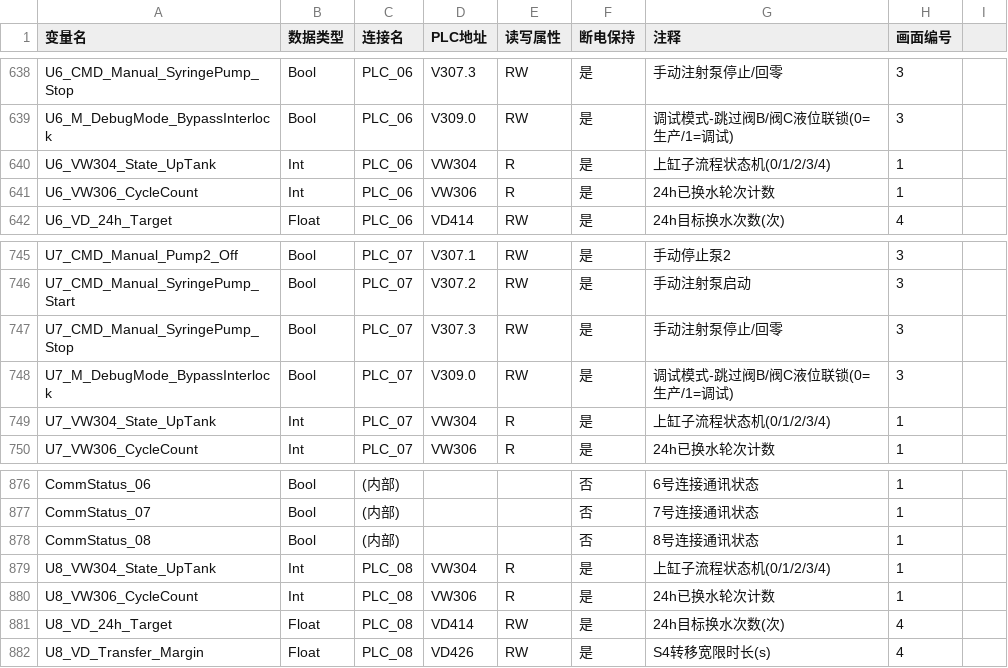
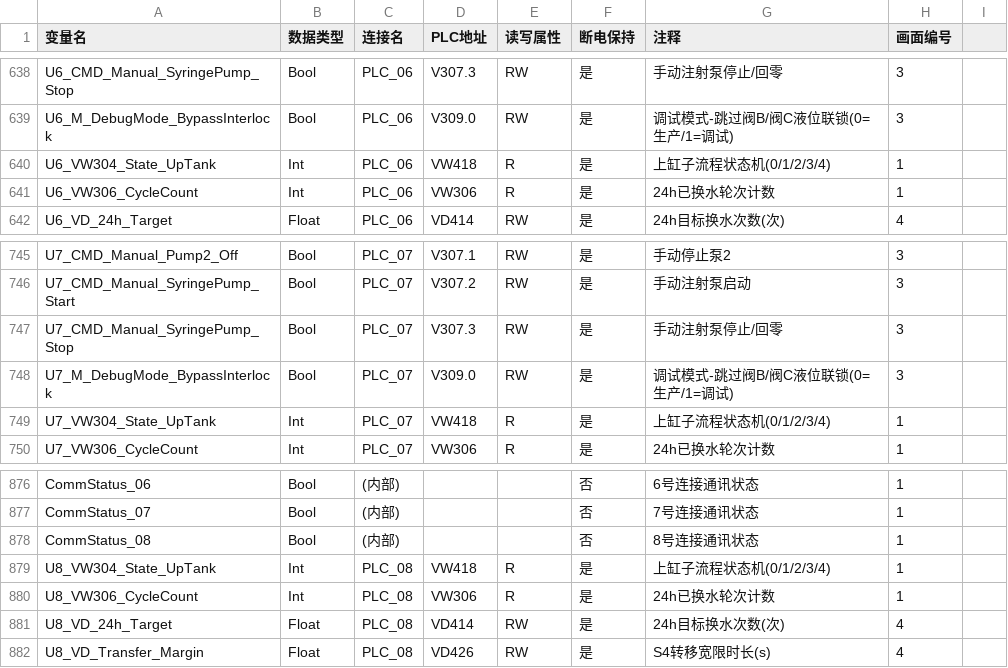
Before and after one commit to Yustnust/AQUA-EXPO, a CSV file: archive/mcgspro/MCGS变量导入_8连接版.csv, drawn as a sheet; only a part is shown, gaps mark what is left out; the diff covers the shown part only.

```diff
--- a/archive/mcgspro/MCGS变量导入_8连接版.csv
+++ b/archive/mcgspro/MCGS变量导入_8连接版.csv
@@ -639,3 +639,3 @@ U6_CMD_Manual_SyringePump_Stop,Bool,PLC_06,V307.3,RW,是,手动注射泵停止/
 U6_M_DebugMode_BypassInterlock,Bool,PLC_06,V309.0,RW,是,调试模式-跳过阀B/阀C液位联锁(0=生产/1=调试),3
-U6_VW304_State_UpTank,Int,PLC_06,VW304,R,是,上缸子流程状态机(0/1/2/3/4),1
+U6_VW304_State_UpTank,Int,PLC_06,VW418,R,是,上缸子流程状态机(0/1/2/3/4),1
 U6_VW306_CycleCount,Int,PLC_06,VW306,R,是,24h已换水轮次计数,1
@@ -748,3 +748,3 @@ U7_CMD_Manual_SyringePump_Stop,Bool,PLC_07,V307.3,RW,是,手动注射泵停止/
 U7_M_DebugMode_BypassInterlock,Bool,PLC_07,V309.0,RW,是,调试模式-跳过阀B/阀C液位联锁(0=生产/1=调试),3
-U7_VW304_State_UpTank,Int,PLC_07,VW304,R,是,上缸子流程状态机(0/1/2/3/4),1
+U7_VW304_State_UpTank,Int,PLC_07,VW418,R,是,上缸子流程状态机(0/1/2/3/4),1
 U7_VW306_CycleCount,Int,PLC_07,VW306,R,是,24h已换水轮次计数,1
@@ -878,3 +878,3 @@ CommStatus_07,Bool,(内部),,,否,7号连接通讯状态,1
 CommStatus_08,Bool,(内部),,,否,8号连接通讯状态,1
-U8_VW304_State_UpTank,Int,PLC_08,VW304,R,是,上缸子流程状态机(0/1/2/3/4),1
+U8_VW304_State_UpTank,Int,PLC_08,VW418,R,是,上缸子流程状态机(0/1/2/3/4),1
 U8_VW306_CycleCount,Int,PLC_08,VW306,R,是,24h已换水轮次计数,1
```
Also changed, not shown: 5 edited cells elsewhere in this file, docs/commissioning/STEP7符号表_8套通用版_v1.0.csv, docs/commissioning/STEP7符号表_8套通用版_v1.0_V25_3列.csv, 17 other files.
